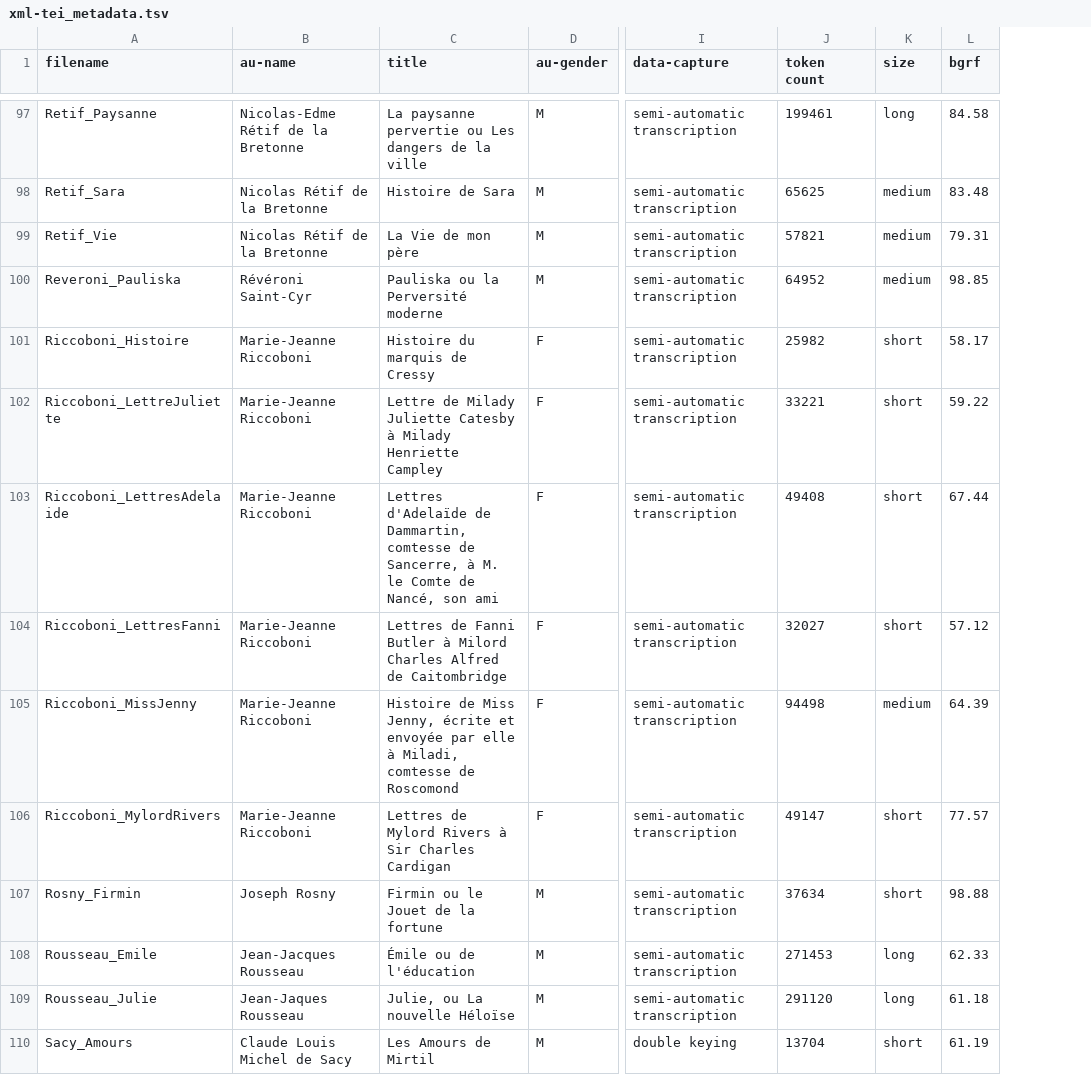
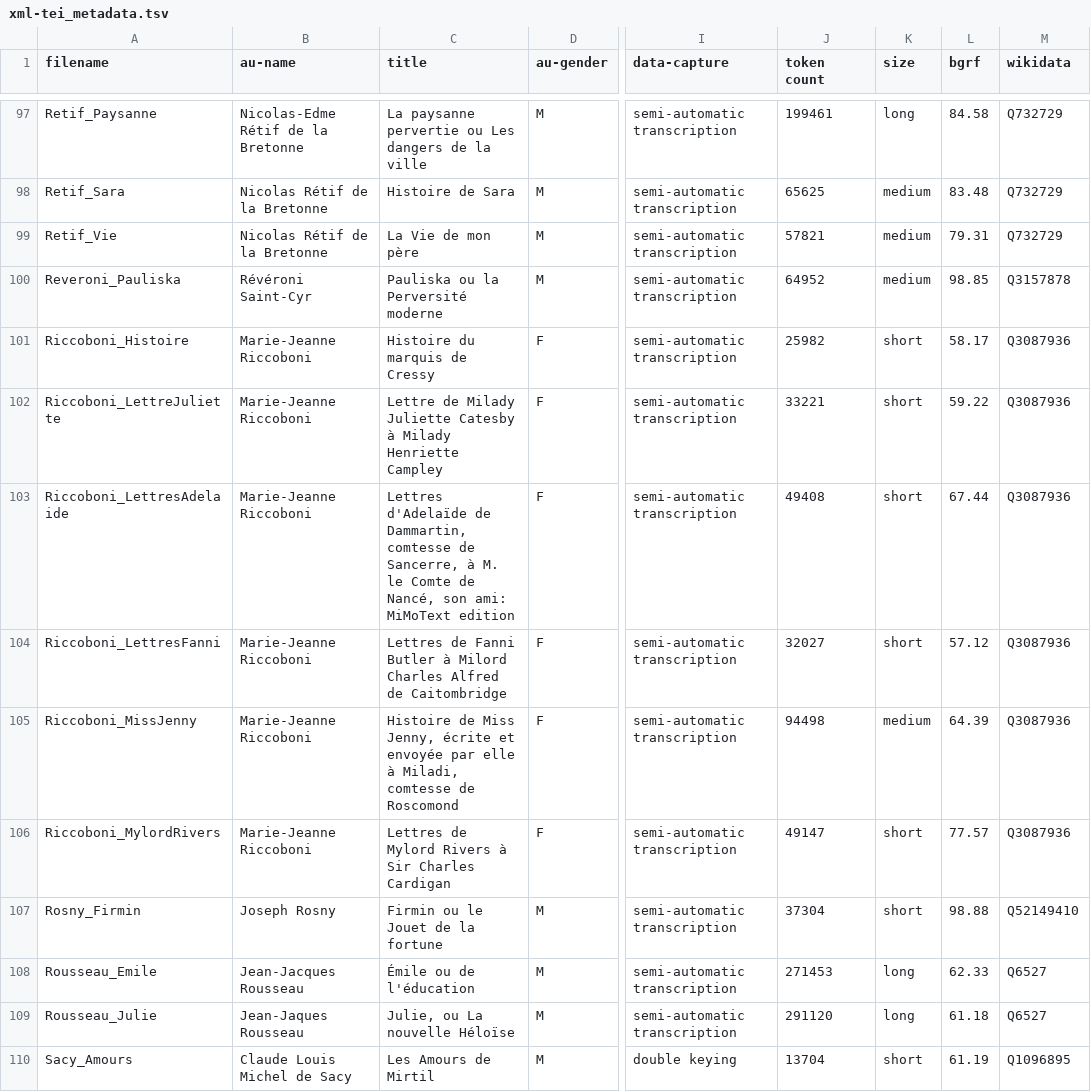
Before and after one commit to MiMoText/roman18, a TSV file: XML-TEI/xml-tei_metadata.tsv, drawn as a sheet; only a part is shown, gaps mark what is left out; the diff covers the shown part only; the diff names each change by its address in the sheet, - before the commit and + after, or states it on an @@ line.

Commit message:
updated metadata table and added wikidata id

```diff
--- a/XML-TEI/xml-tei_metadata.tsv
+++ b/XML-TEI/xml-tei_metadata.tsv
+column M (wikidata), rows 97-110: Q732729 | Q732729 | Q732729 | Q3157878 | Q3087936 | Q3087936 | Q3087936 | Q3087936 | Q3087936 | Q3087936 | Q52149410 | Q6527 | Q6527 | Q1096895
-C103 (title): …Nancé, son ami
+C103 (title): …Nancé, son ami: MiMoText edition
-J107 (token count): 37634
+J107 (token count): 37304
```
Also changed, not shown: 2 added rows, 2 removed rows and 32 edited cells elsewhere in this file.
